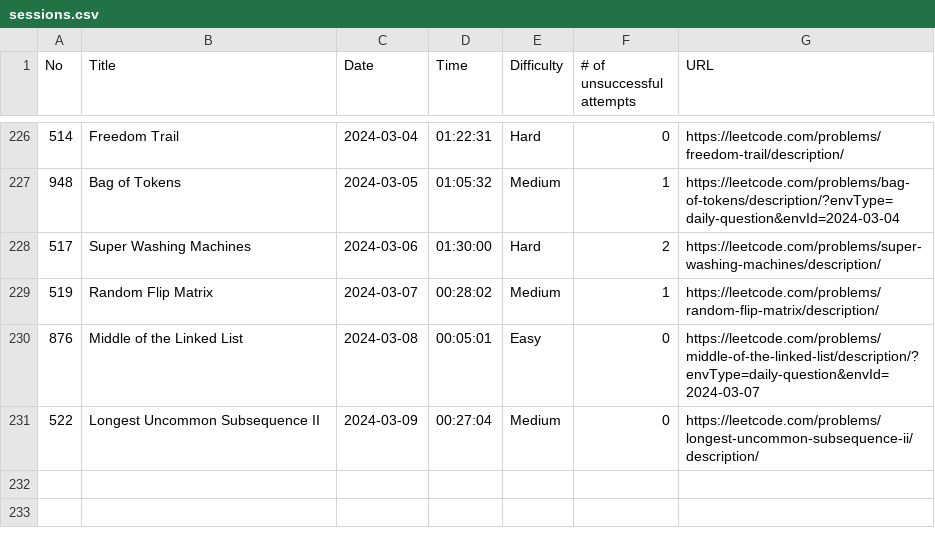
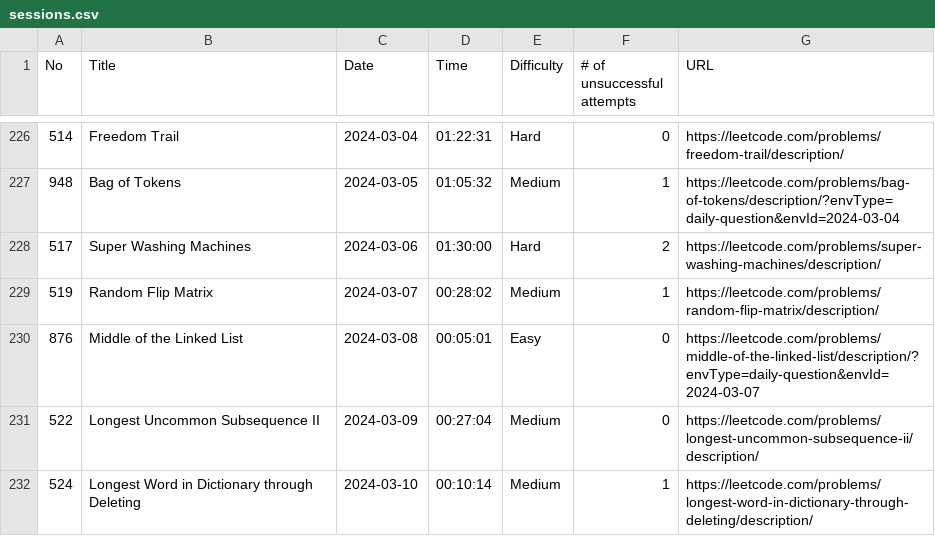
Before and after one commit to ryotaro612/lc, a CSV file: sessions.csv, drawn as a sheet; only a part is shown, gaps mark what is left out; the diff names each change by its address in the sheet, - before the commit and + after, or states it on an @@ line.

```diff
--- a/sessions.csv
+++ b/sessions.csv
+row 232: 524 | Longest Word in Dictionary through Deleting | 2024-03-10 | 00:10:14 | Medium | 1 | https://leetcode.com/problems/longest-word-in-dictionary-through-deleting/description/
```
Also changed, not shown: 1 other file.
